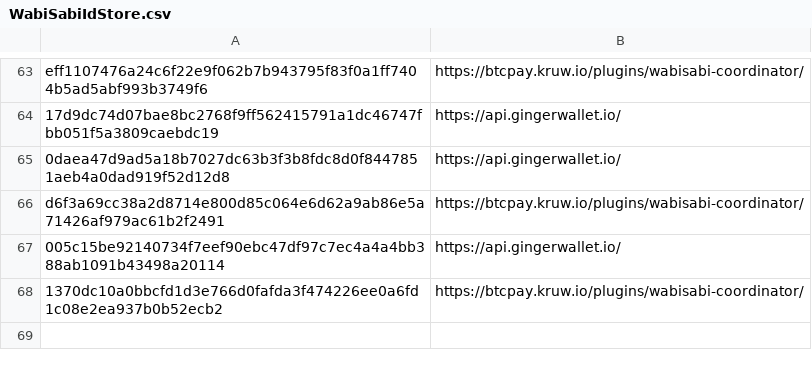
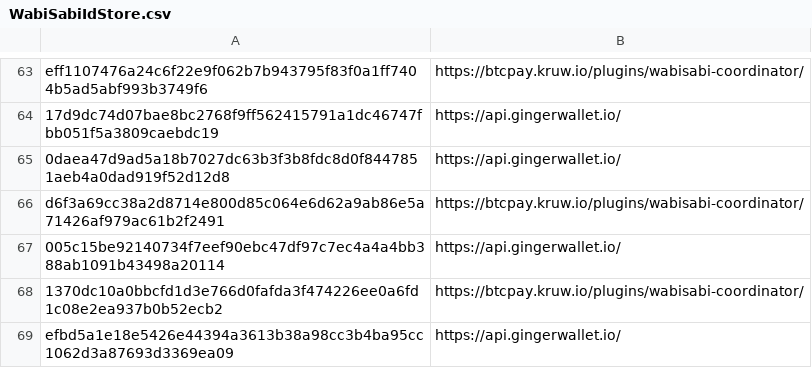
Before and after one commit to WabiSabiIdStore/WabiSabiIdStore, a CSV file: WabiSabiIdStore.csv, drawn as a sheet; only a part is shown, gaps mark what is left out; the diff names each change by its address in the sheet, - before the commit and + after, or states it on an @@ line.

Commit message:
WabiSabiIdStore.csv

```diff
--- a/WabiSabiIdStore.csv
+++ b/WabiSabiIdStore.csv
+row 69: efbd5a1e18e5426e44394a3613b38a98cc3b4ba95cc1062d3a87693d3369ea09 | https://api.gingerwallet.io/
```
